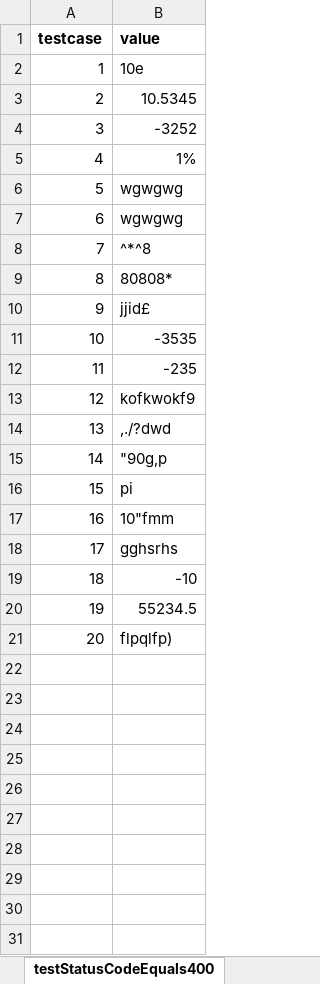
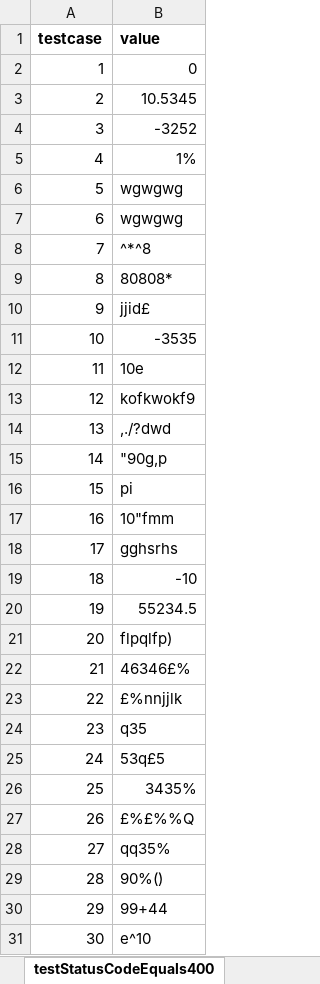
Before and after one commit to Kristo1995/hiring-automation, an Excel workbook: src/main/resources/Testcases.xlsx, sheet testStatusCodeEquals400, drawn as a sheet; values as stored, in another font and other column widths than the file's, no borders; the diff names each change by its address in the sheet, - before the commit and + after, or states it on an @@ line.

Commit message:
added StatusCode500Test

```diff
--- a/src/main/resources/Testcases.xlsx (sheet testStatusCodeEquals400)
+++ b/src/main/resources/Testcases.xlsx (sheet testStatusCodeEquals400)
-B2 (value): 10e
+B2 (value): 0
-B12 (value): -235
+B12 (value): 10e
+row 22: 21 | 46346£%
+row 23: 22 | £%nnjjlk
+row 24: 23 | q35
+row 25: 24 | 53q£5
+row 26: 25 | 3435%
+row 27: 26 | £%£%%Q
+row 28: 27 | qq35%
+row 29: 28 | 90%()
+row 30: 29 | 99+44
+row 31: 30 | e^10
```
Also changed, not shown: sheet testStatusCodeEquals200, other sheet tabs, 5 other files.
